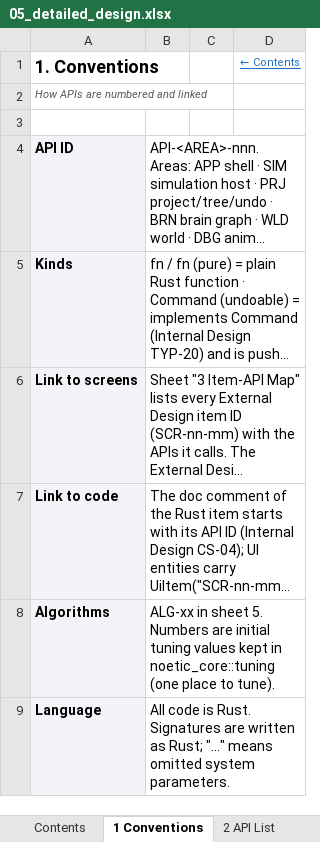
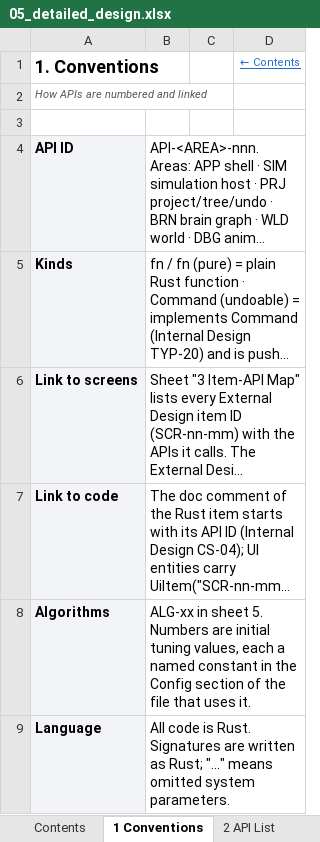
Before and after one commit to Heryk13/noetic, an Excel workbook: docs/05_detailed_design.xlsx, sheet 1 Conventions, drawn as a sheet; long unchanged cells end in …; values as stored, in another font and other column widths than the file's, no borders; the diff names each change by its address in the sheet, - before the commit and + after, or states it on an @@ line.

Commit message:
fix: harden noetic_core after the M1 review, think before act in tick, with UT-038 and UT-070 to UT-073

```diff
--- a/docs/05_detailed_design.xlsx (sheet 1 Conventions)
+++ b/docs/05_detailed_design.xlsx (sheet 1 Conventions)
-B8: …initial tuning values kept in noetic_core::tuning (one place to tune).
+B8: …initial tuning values, each a named constant in the Config section of the file that uses it.
```
Also changed, not shown: sheet 8 Unit Tests, sheet 4 Spec COR, sheet Revision History, sheet Contents, sheet Cover, sheet 5 Algorithms, 1 more sheet, docs/04_internal_design.xlsx, 9 other files.
